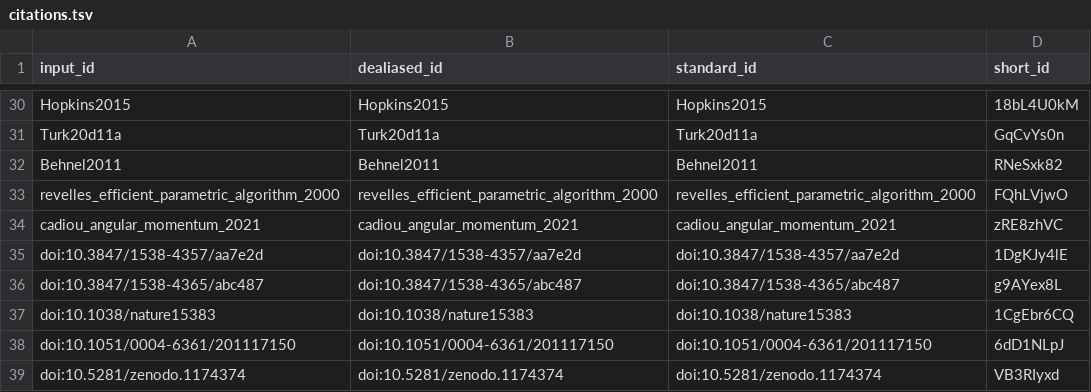
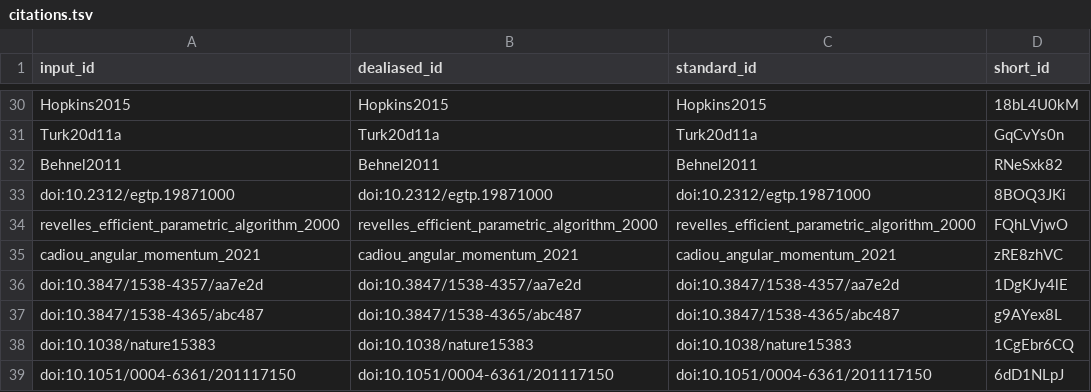
Before and after one commit to yt-project/yt-4.0-paper, a TSV file: citations.tsv, drawn as a sheet; only a part is shown, gaps mark what is left out; the shorter side is filled out with more unchanged rows.

```diff
--- a/citations.tsv
+++ b/citations.tsv
@@ -32,2 +32,3 @@ Turk20d11a	Turk20d11a	Turk20d11a	GqCvYs0n
 Behnel2011	Behnel2011	Behnel2011	RNeSxk82
+doi:10.2312/egtp.19871000	doi:10.2312/egtp.19871000	doi:10.2312/egtp.19871000	8BOQ3JKi
 revelles_efficient_parametric_algorithm_2000	revelles_efficient_parametric_algorithm_2000	revelles_efficient_parametric_algorithm_2000	FQhLVjwO
```
Also changed, not shown: 7 other files.
